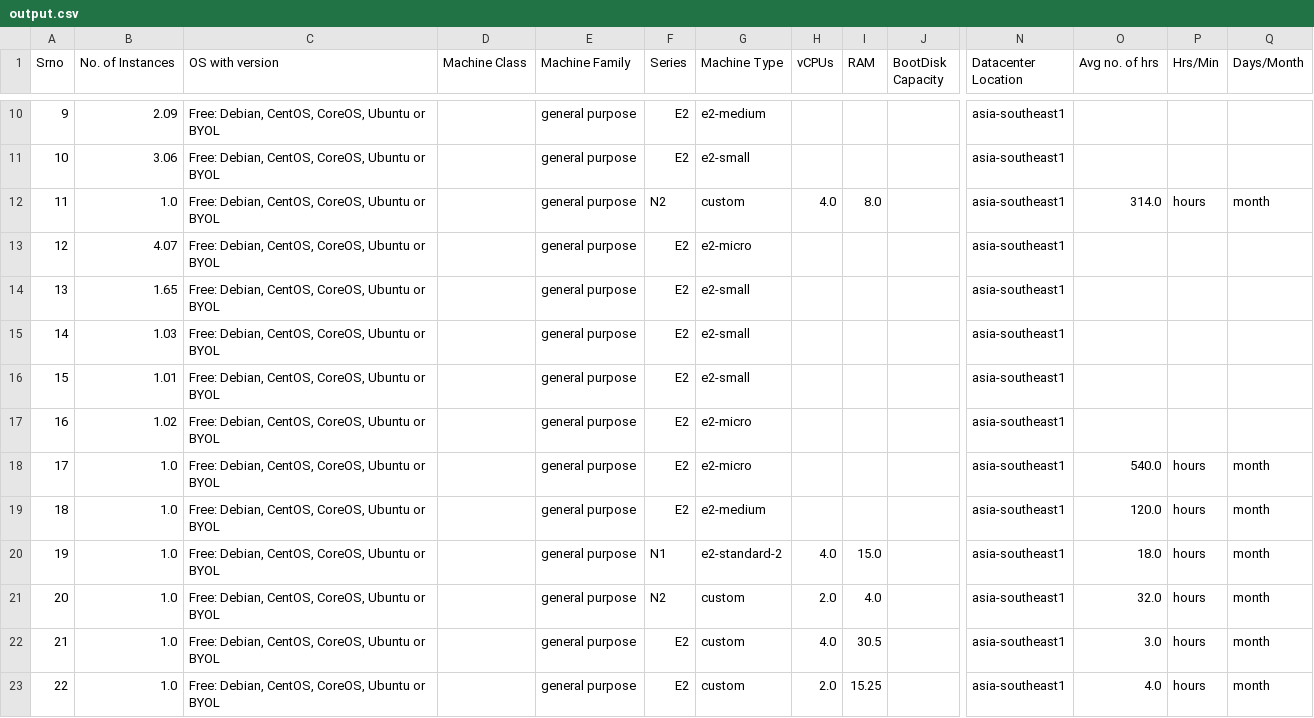
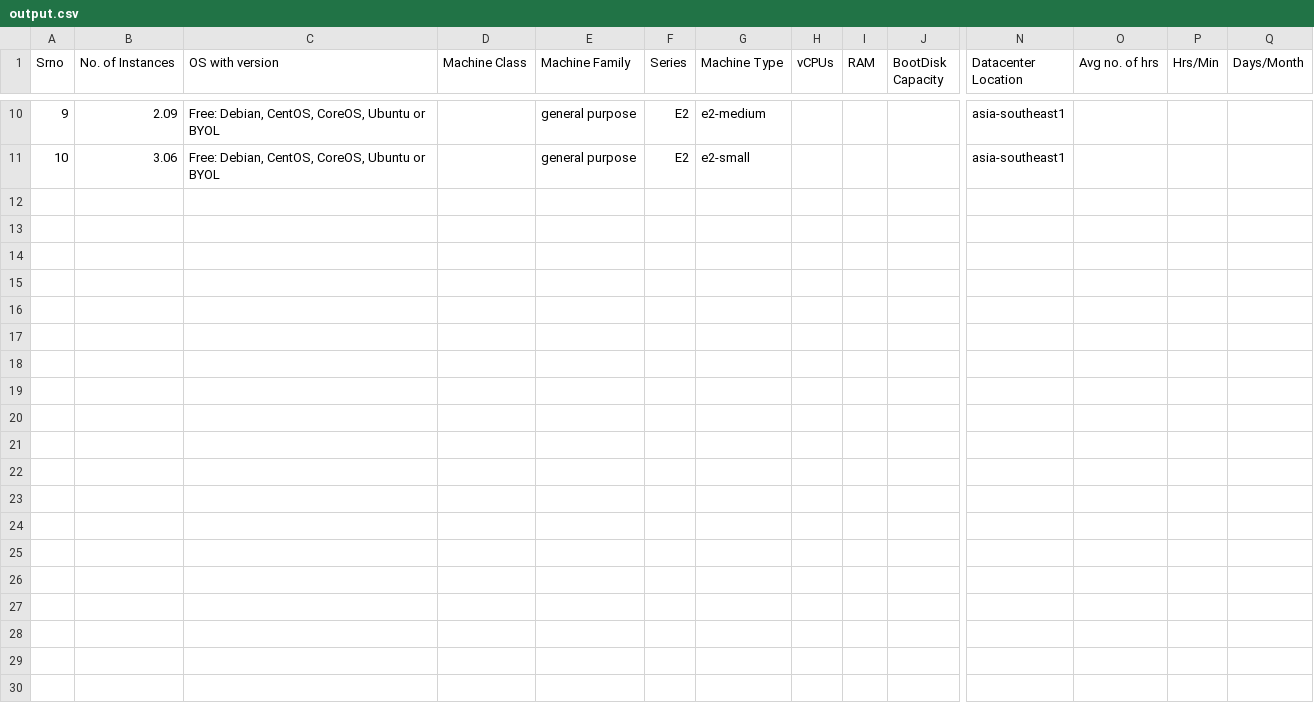
Before and after one commit to Srujan-rai/GCP_Calculator, a CSV file: output.csv, drawn as a sheet; only a part is shown, gaps mark what is left out; rows hold the shown columns only; the diff names each change by its address in the sheet, - before the commit and + after, or states it on an @@ line.

```diff
--- a/output.csv
+++ b/output.csv
-row 12: 11 | 1.0 | Free: Debian, CentOS, CoreOS, Ubuntu or BYOL |  | general purpose | N2 | custom | 4.0 | 8.0 |  | asia-southeast1 | 314.0 | hours | month
-row 13: 12 | 4.07 | Free: Debian, CentOS, CoreOS, Ubuntu or BYOL |  | general purpose | E2 | e2-micro |  |  |  | asia-southeast1
-row 14: 13 | 1.65 | Free: Debian, CentOS, CoreOS, Ubuntu or BYOL |  | general purpose | E2 | e2-small |  |  |  | asia-southeast1
-row 15: 14 | 1.03 | Free: Debian, CentOS, CoreOS, Ubuntu or BYOL |  | general purpose | E2 | e2-small |  |  |  | asia-southeast1
-row 16: 15 | 1.01 | Free: Debian, CentOS, CoreOS, Ubuntu or BYOL |  | general purpose | E2 | e2-small |  |  |  | asia-southeast1
-row 17: 16 | 1.02 | Free: Debian, CentOS, CoreOS, Ubuntu or BYOL |  | general purpose | E2 | e2-micro |  |  |  | asia-southeast1
-row 18: 17 | 1.0 | Free: Debian, CentOS, CoreOS, Ubuntu or BYOL |  | general purpose | E2 | e2-micro |  |  |  | asia-southeast1 | 540.0 | hours | month
-row 19: 18 | 1.0 | Free: Debian, CentOS, CoreOS, Ubuntu or BYOL |  | general purpose | E2 | e2-medium |  |  |  | asia-southeast1 | 120.0 | hours | month
-row 20: 19 | 1.0 | Free: Debian, CentOS, CoreOS, Ubuntu or BYOL |  | general purpose | N1 | e2-standard-2 | 4.0 | 15.0 |  | asia-southeast1 | 18.0 | hours | month
-row 21: 20 | 1.0 | Free: Debian, CentOS, CoreOS, Ubuntu or BYOL |  | general purpose | N2 | custom | 2.0 | 4.0 |  | asia-southeast1 | 32.0 | hours | month
-row 22: 21 | 1.0 | Free: Debian, CentOS, CoreOS, Ubuntu or BYOL |  | general purpose | E2 | custom | 4.0 | 30.5 |  | asia-southeast1 | 3.0 | hours | month
-row 23: 22 | 1.0 | Free: Debian, CentOS, CoreOS, Ubuntu or BYOL |  | general purpose | E2 | custom | 2.0 | 15.25 |  | asia-southeast1 | 4.0 | hours | month
```
Also changed, not shown: sheet.csv.
